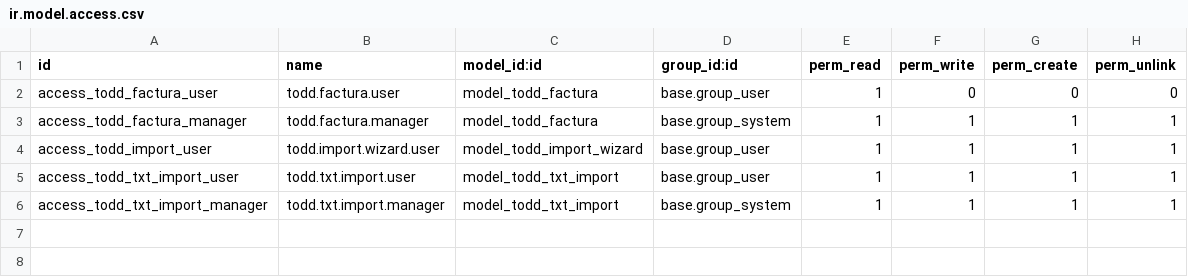
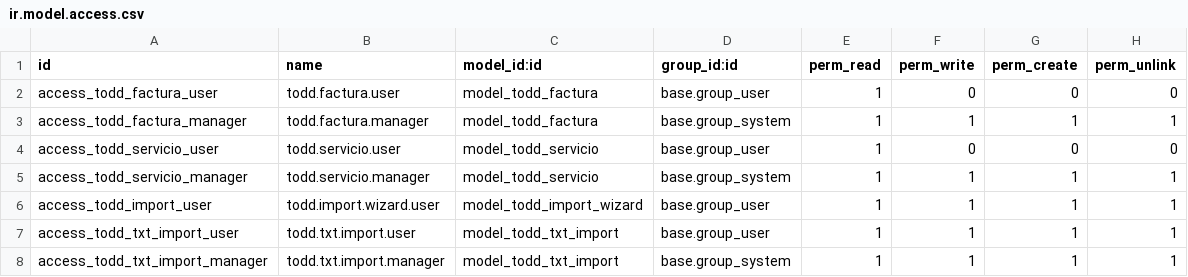
Before and after one commit to javiercodeapps/todd, a CSV file: todd_facturas/security/ir.model.access.csv, drawn as a sheet.

Commit message:
nuevo modelo de facturas

```diff
--- a/todd_facturas/security/ir.model.access.csv
+++ b/todd_facturas/security/ir.model.access.csv
@@ -3,2 +3,4 @@ access_todd_factura_user,todd.factura.user,model_todd_factura,base.group_user,1,
 access_todd_factura_manager,todd.factura.manager,model_todd_factura,base.group_system,1,1,1,1
+access_todd_servicio_user,todd.servicio.user,model_todd_servicio,base.group_user,1,0,0,0
+access_todd_servicio_manager,todd.servicio.manager,model_todd_servicio,base.group_system,1,1,1,1
 access_todd_import_user,todd.import.wizard.user,model_todd_import_wizard,base.group_user,1,1,1,1
```
Also changed, not shown: 14 other files.
